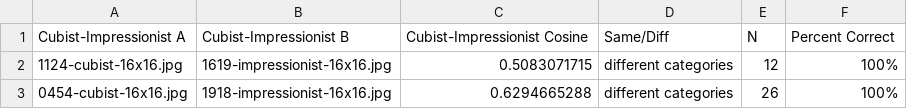
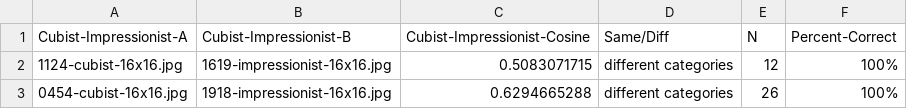
Before and after one commit to bryanbocao/neuralnets-deeplearning, a CSV file: assignment7-BoCao/data/metadata-c-i.csv, drawn as a sheet; only a part is shown.

```diff
--- a/assignment7-BoCao/data/metadata-c-i.csv
+++ b/assignment7-BoCao/data/metadata-c-i.csv
@@ -1,2 +1,2 @@
-Cubist-Impressionist A,Cubist-Impressionist B,Cubist-Impressionist Cosine,Same/Diff,N,Percent Correct
+Cubist-Impressionist-A,Cubist-Impressionist-B,Cubist-Impressionist-Cosine,Same/Diff,N,Percent-Correct
 1124-cubist-16x16.jpg,1619-impressionist-16x16.jpg,0.5083071715,different categories,12,100%
```
Also changed, not shown: assignment7-BoCao/data/metadata-c-c.csv, assignment7-BoCao/data/metadata-i-i.csv.
